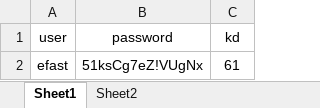
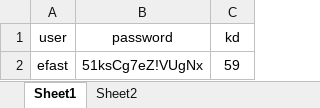
Before and after one commit to Th2esh/DohiaCodes, an Excel workbook: 5不到达地址维护/key.xlsx, sheet Sheet1, drawn as a sheet; values as stored, in another font and other column widths than the file's, no borders; the diff names each change by its address in the sheet, - before the commit and + after, or states it on an @@ line.

```diff
--- a/5不到达地址维护/key.xlsx (sheet Sheet1)
+++ b/5不到达地址维护/key.xlsx (sheet Sheet1)
-C2 (kd): 61
+C2 (kd): 59
```
Also changed, not shown: 2调整单接口/wph.xlsx, 2调整单接口/ycd.xlsx, 16 other files.
